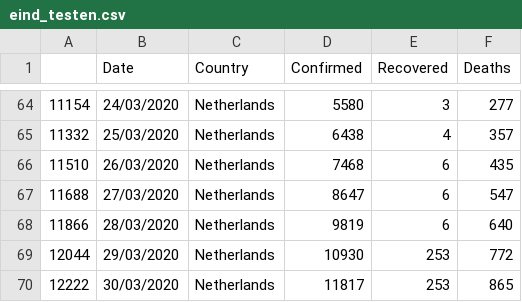
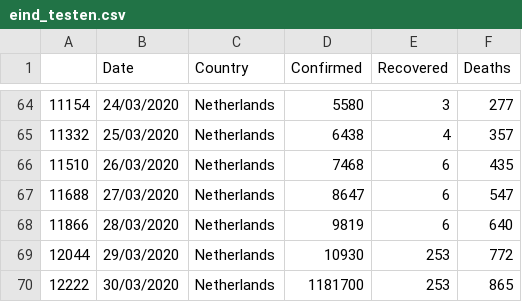
Before and after one commit to thierryzard/thierryzard, a CSV file: eind_testen.csv, drawn as a sheet; only a part is shown, gaps mark what is left out.

Commit message:
Update eind_testen.csv

```diff
--- a/eind_testen.csv
+++ b/eind_testen.csv
@@ -69,2 +69,2 @@
 12044,29/03/2020,Netherlands,10930,253,772
-12222,30/03/2020,Netherlands,11817,253,865
+12222,30/03/2020,Netherlands,1181700,253,865
```
